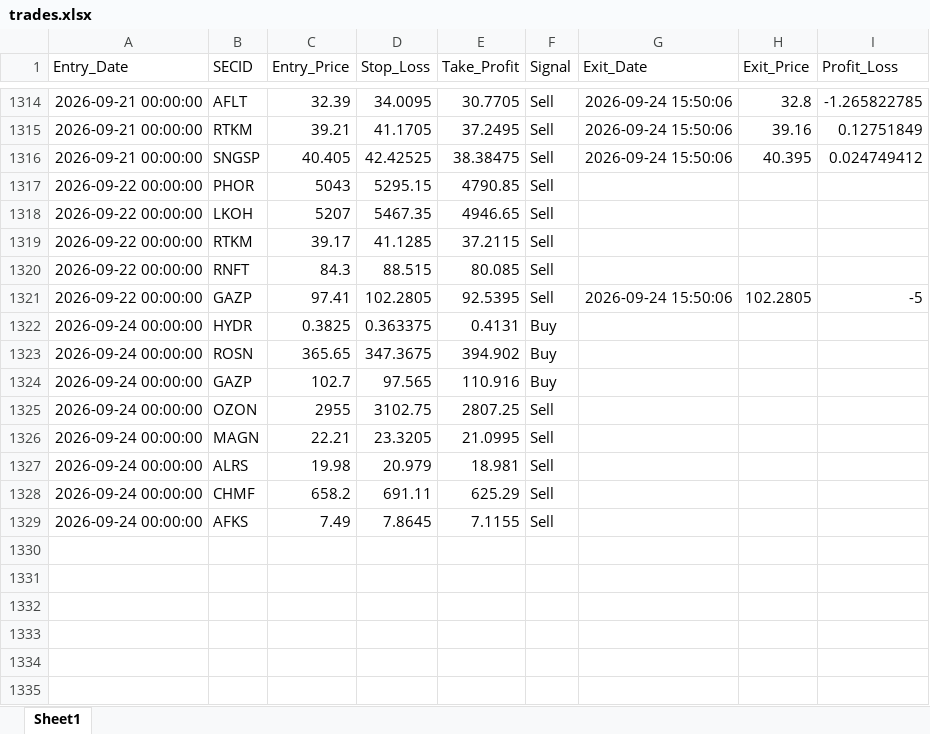
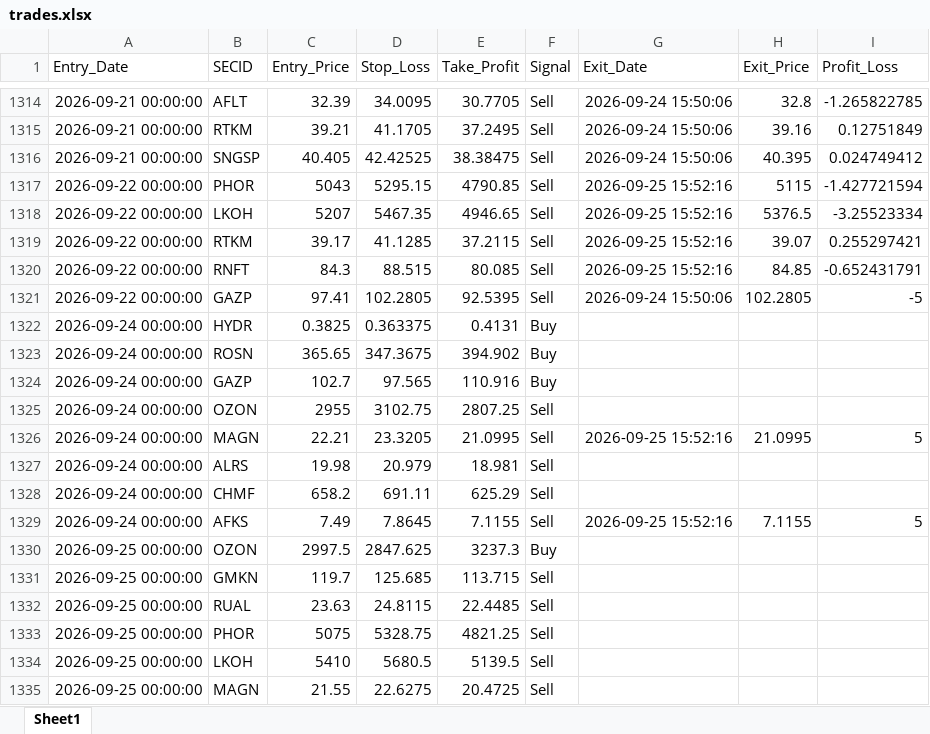
Before and after one commit to Leo1255serg/moex-signals-rf, an Excel workbook: data/trades.xlsx, sheet Sheet1, drawn as a sheet; only a part is shown, gaps mark what is left out; values as stored, in another font and other column widths than the file's, no borders; the diff names each change by its address in the sheet, - before the commit and + after, or states it on an @@ line.

```diff
--- a/data/trades.xlsx (sheet Sheet1)
+++ b/data/trades.xlsx (sheet Sheet1)
-G1317:G1320 (Exit_Date): (empty)
+G1317:G1320 (Exit_Date): 2026-09-25 15:52:16
-H1317 (Exit_Price): (empty)
+H1317 (Exit_Price): 5115
-I1317 (Profit_Loss): (empty)
+I1317 (Profit_Loss): -1.427721594
-H1318 (Exit_Price): (empty)
+H1318 (Exit_Price): 5376.5
-I1318 (Profit_Loss): (empty)
+I1318 (Profit_Loss): -3.25523334
-H1319 (Exit_Price): (empty)
+H1319 (Exit_Price): 39.07
-I1319 (Profit_Loss): (empty)
+I1319 (Profit_Loss): 0.255297421
-H1320 (Exit_Price): (empty)
+H1320 (Exit_Price): 84.85
-I1320 (Profit_Loss): (empty)
+I1320 (Profit_Loss): -0.652431791
-G1326 (Exit_Date): (empty)
+G1326 (Exit_Date): 2026-09-25 15:52:16
-H1326 (Exit_Price): (empty)
+H1326 (Exit_Price): 21.0995
-I1326 (Profit_Loss): (empty)
+I1326 (Profit_Loss): 5
-G1329 (Exit_Date): (empty)
+G1329 (Exit_Date): 2026-09-25 15:52:16
-H1329 (Exit_Price): (empty)
+H1329 (Exit_Price): 7.1155
-I1329 (Profit_Loss): (empty)
+I1329 (Profit_Loss): 5
+row 1330: 2026-09-25 00:00:00 | OZON | 2997.5 | 2847.625 | 3237.3 | Buy
+row 1331: 2026-09-25 00:00:00 | GMKN | 119.7 | 125.685 | 113.715 | Sell
+row 1332: 2026-09-25 00:00:00 | RUAL | 23.63 | 24.8115 | 22.4485 | Sell
+row 1333: 2026-09-25 00:00:00 | PHOR | 5075 | 5328.75 | 4821.25 | Sell
+row 1334: 2026-09-25 00:00:00 | LKOH | 5410 | 5680.5 | 5139.5 | Sell
+row 1335: 2026-09-25 00:00:00 | MAGN | 21.55 | 22.6275 | 20.4725 | Sell
```
Also changed, not shown: data/moex_data.xlsx, data/signals.xlsx, 1 other file.
